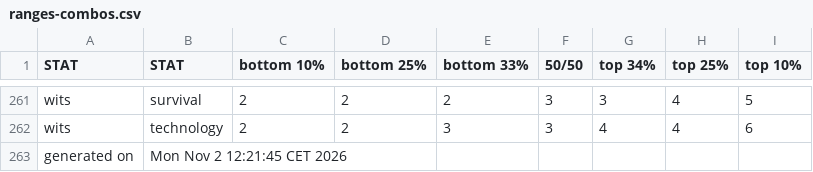
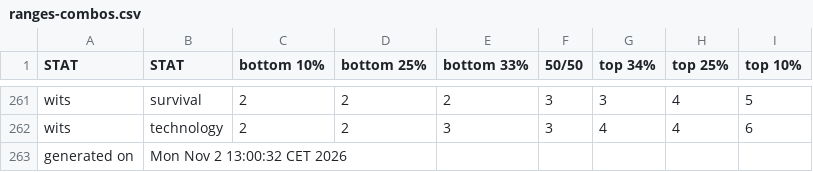
Before and after one commit to benjaminrosenbaum/benjaminrosenbaum.github.io, a CSV file: stats/deeper-state/ranges-combos.csv, drawn as a sheet; only a part is shown, gaps mark what is left out.

Commit message:
new deeper-state stats

```diff
--- a/stats/deeper-state/ranges-combos.csv
+++ b/stats/deeper-state/ranges-combos.csv
@@ -262,2 +262,2 @@ wits,survival,2,2,2,3,3,4,5
 wits,technology,2,2,3,3,4,4,6
-generated on,Mon Nov  2 12:21:45 CET 2026
+generated on,Mon Nov  2 13:00:32 CET 2026
```
Also changed, not shown: stats/deeper-state/ranges.csv, 3 other files.
